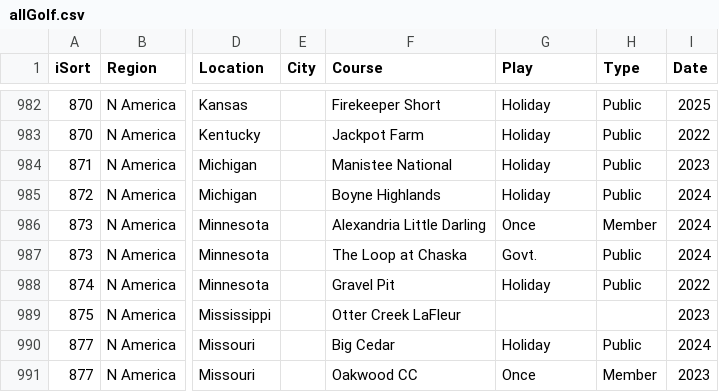
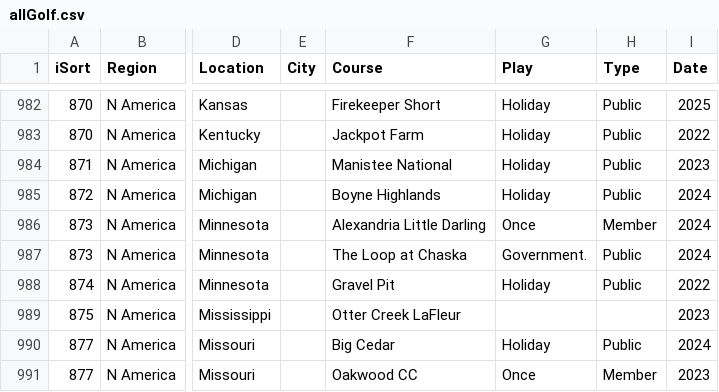
Before and after one commit to stennety/mywebsite, a CSV file: _data/allGolf.csv, drawn as a sheet; only a part is shown, gaps mark what is left out; the diff names each change by its address in the sheet, - before the commit and + after, or states it on an @@ line.

Commit message:
Update allGolf.csv

```diff
--- a/_data/allGolf.csv
+++ b/_data/allGolf.csv
-G987 (Play): Govt.
+G987 (Play): Government.
```
